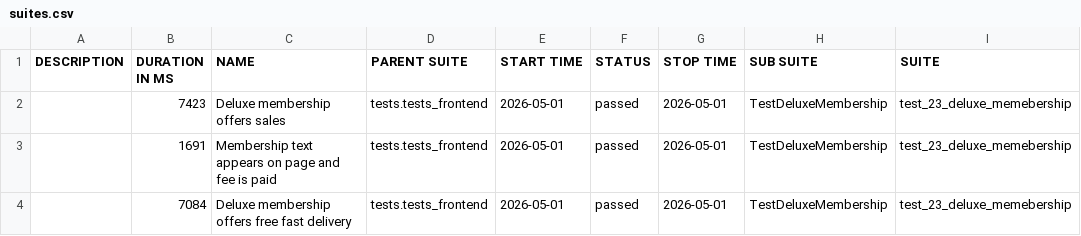
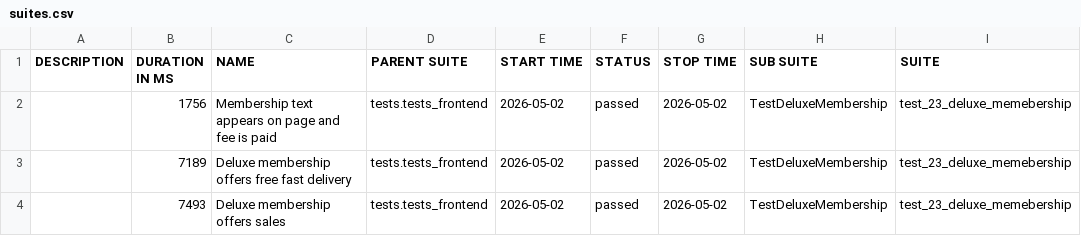
Before and after one commit to anthonygreatest/juice_shop_updated, a CSV file: data/suites.csv, drawn as a sheet; only a part is shown; the diff names each change by its address in the sheet, - before the commit and + after, or states it on an @@ line.

```diff
--- a/data/suites.csv
+++ b/data/suites.csv
-B2 (DURATION IN MS): 7423
+B2 (DURATION IN MS): 1756
-C2 (NAME): Deluxe membership offers sales
+C2 (NAME): Membership text appears on page and fee is paid
-E2:E4 (START TIME): 2026-05-01
+E2:E4 (START TIME): 2026-05-02
-G2:G4 (STOP TIME): 2026-05-01
+G2:G4 (STOP TIME): 2026-05-02
-B3 (DURATION IN MS): 1691
+B3 (DURATION IN MS): 7189
-C3 (NAME): Membership text appears on page and fee is paid
+C3 (NAME): Deluxe membership offers free fast delivery
-B4 (DURATION IN MS): 7084
+B4 (DURATION IN MS): 7493
-C4 (NAME): Deluxe membership offers free fast delivery
+C4 (NAME): Deluxe membership offers sales
```
Also changed, not shown: 31 other files.
